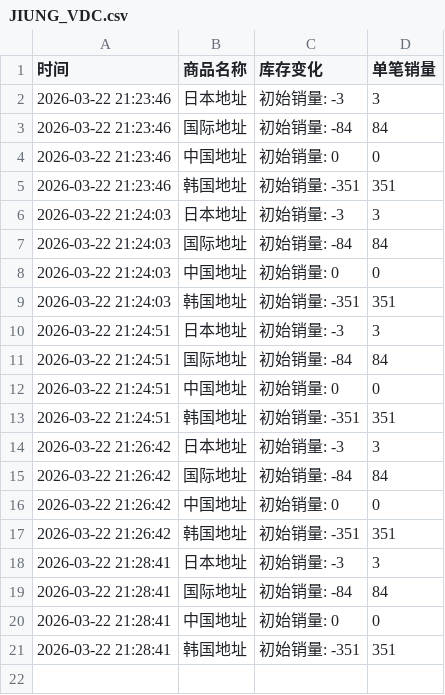
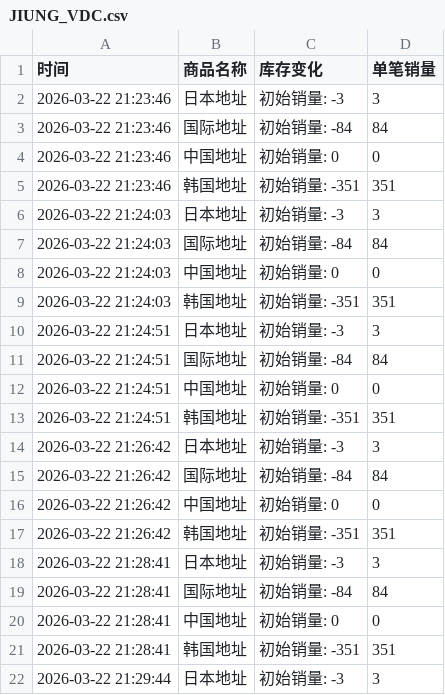
Before and after one commit to kuuritt/JIUNG, a CSV file: JIUNG_VDC.csv, drawn as a sheet; the diff names each change by its address in the sheet, - before the commit and + after, or states it on an @@ line.

Commit message:
自动更新数据 2026-03-22 21:29:46

```diff
--- a/JIUNG_VDC.csv
+++ b/JIUNG_VDC.csv
+row 22: 2026-03-22 21:29:44 | 日本地址 | 初始销量: -3 | 3
```
